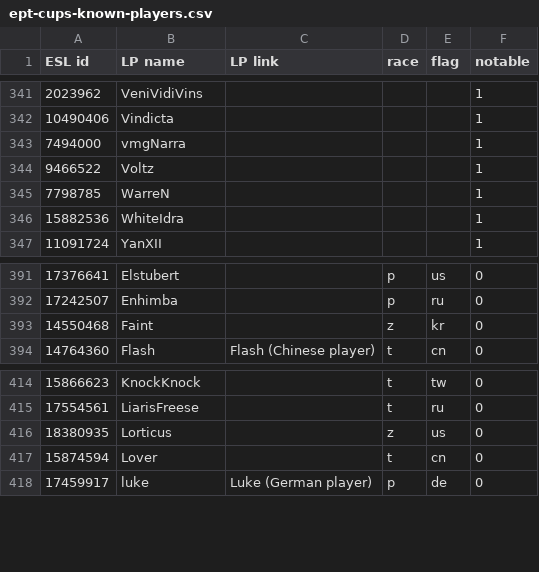
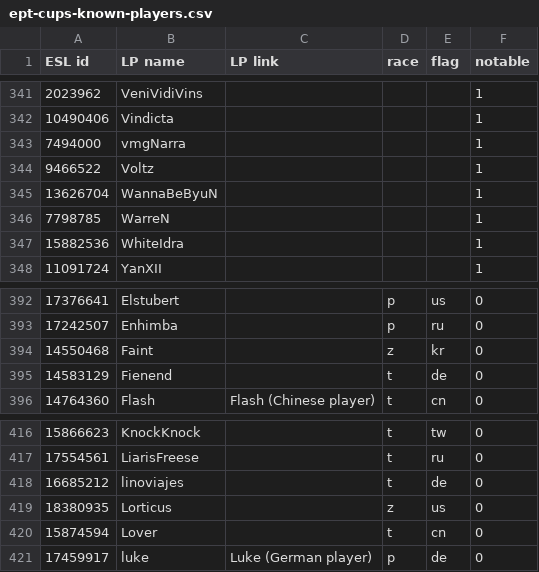
Before and after one commit to Steap/liquipedia-scripts, a CSV file: liquipedia_scripts/data/ept-cups-known-players.csv, drawn as a sheet; only a part is shown, gaps mark what is left out; the diff names each change by its address in the sheet, - before the commit and + after, or states it on an @@ line.

Commit message:
Known players: add WannaBeByuN, Fienend, linoviajes

```diff
--- a/liquipedia_scripts/data/ept-cups-known-players.csv
+++ b/liquipedia_scripts/data/ept-cups-known-players.csv
+row 345: 13626704 | WannaBeByuN |  |  |  | 1
+row 395: 14583129 | Fienend |  | t | de | 0
+row 418: 16685212 | linoviajes |  | t | de | 0
```
